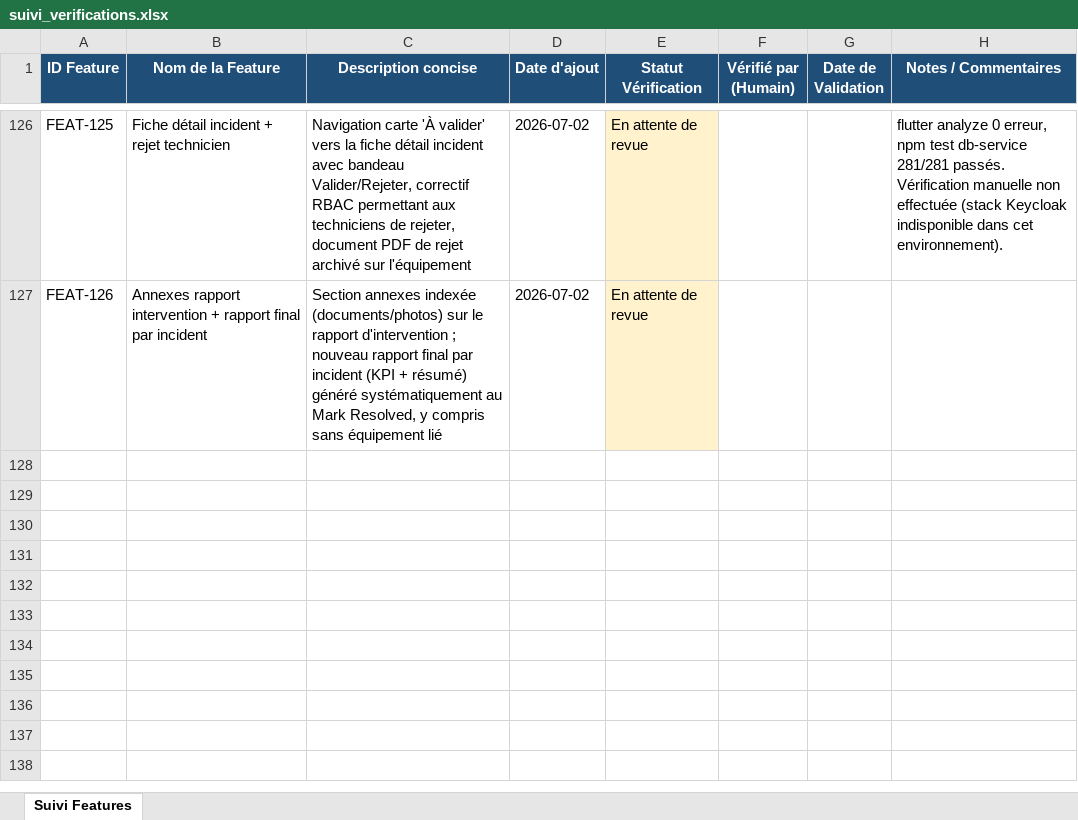
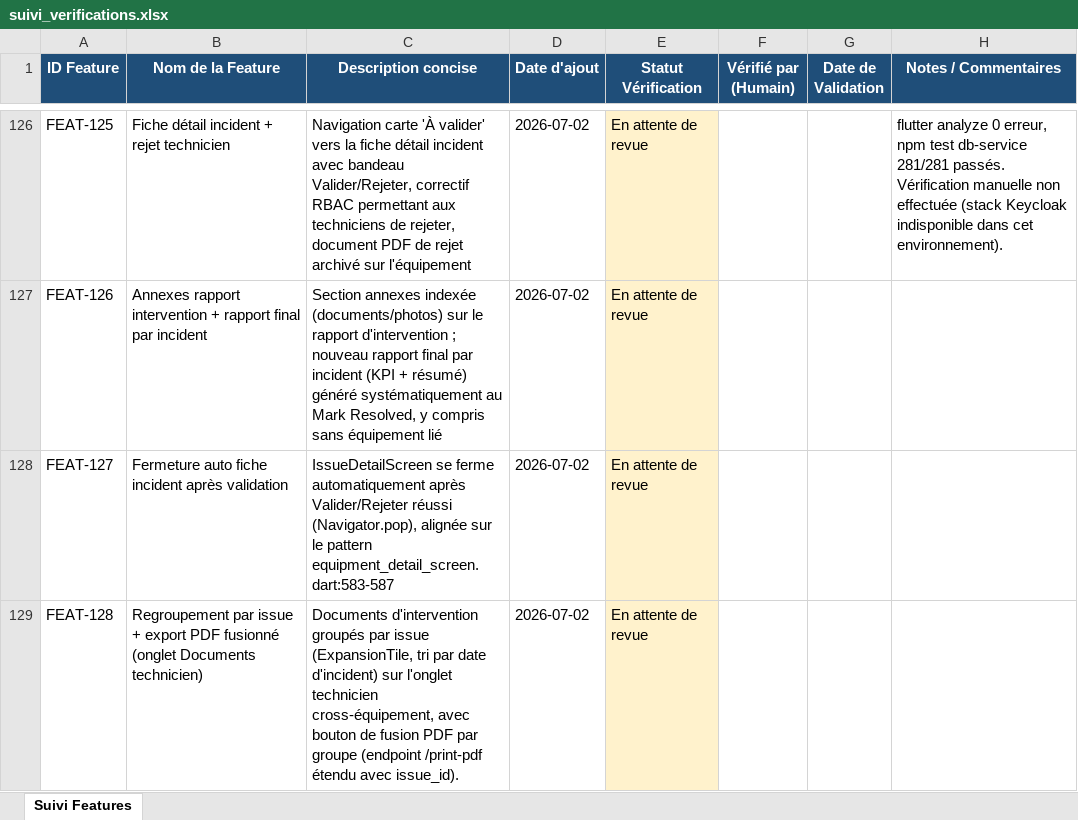
Before and after one commit to julierouanet/PTUT, an Excel workbook: verification/suivi_verifications.xlsx, sheet Suivi Features, drawn as a sheet; only a part is shown, gaps mark what is left out; values as stored, in another font and other column widths than the file's, no borders; the diff names each change by its address in the sheet, - before the commit and + after, or states it on an @@ line.

Commit message:
feat: add issue_id filter for PDF merging in intervention documents
- Introduced optional `issue_id` parameter for the `/print-pdf` endpoint to allow merging of PDFs for a specific incident.
- Updated SQL query parsing to include `issue_id` in filter validation.
- Enhanced document retrieval logic to support grouping by `issue_id`.
- Implemented new utility functions for grouping and formatting intervention documents.
- Added tests to verify functionality of the new `issue_id` filter and document grouping.
- Updated localization files for new messages related to PDF merging.
- Refactored UI components to utilize the new document grouping logic.

```diff
--- a/verification/suivi_verifications.xlsx (sheet Suivi Features)
+++ b/verification/suivi_verifications.xlsx (sheet Suivi Features)
+row 128: FEAT-127 | Fermeture auto fiche incident après validation | IssueDetailScreen se ferme automatiquement après Valider/Rejeter réussi (Navigator.pop), alignée sur le pattern equipment_detail_screen.dart:583-587 | 2026-07-02 | En attente de revue
+row 129: FEAT-128 | Regroupement par issue + export PDF fusionné (onglet Documents technicien) | Documents d'intervention groupés par issue (ExpansionTile, tri par date d'incident) sur l'onglet technicien cross-équipement, avec bouton de fusion PDF par groupe (endpoint /print-pdf étendu avec issue_id). | 2026-07-02 | En attente de revue
```
Also changed, not shown: 15 other files.
